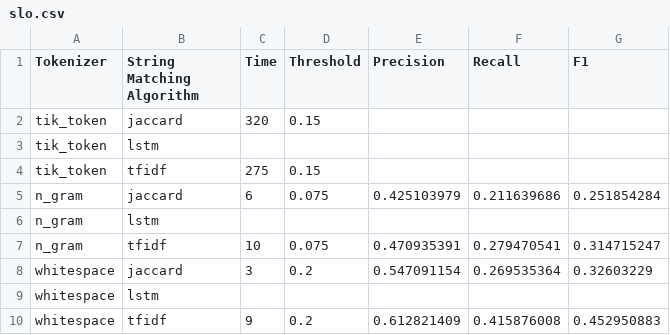
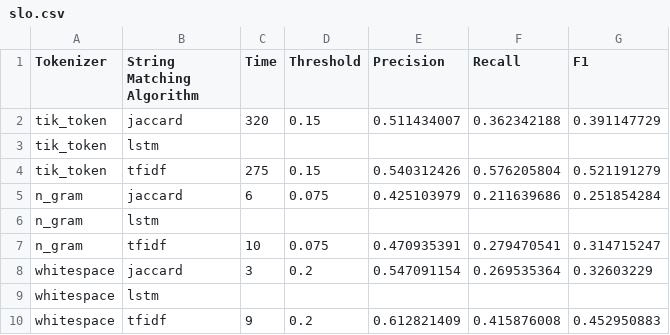
Before and after one commit to bvabhijeeth1999/CS_839_Project, a CSV file: slo.csv, drawn as a sheet.

Commit message:
updated slo metrics

```diff
--- a/slo.csv
+++ b/slo.csv
@@ -1,5 +1,5 @@
 Tokenizer,String Matching Algorithm,Time,Threshold,Precision,Recall,F1
-tik_token,jaccard,320,0.15,,,
+tik_token,jaccard,320,0.15,0.511434007,0.362342188,0.391147729
 tik_token,lstm,,,,,
-tik_token,tfidf,275,0.15,,,
+tik_token,tfidf,275,0.15,0.540312426,0.576205804,0.521191279
 n_gram,jaccard,6,0.075,0.425103979,0.211639686,0.251854284
```
